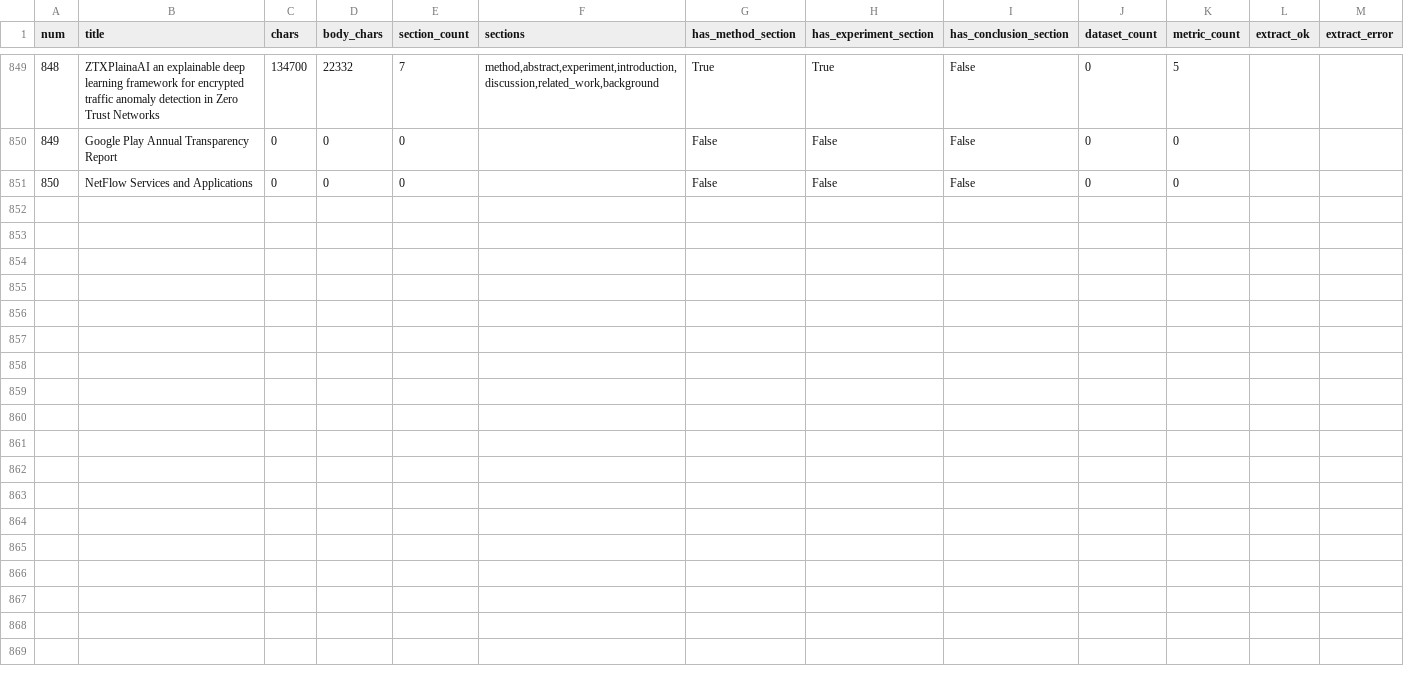
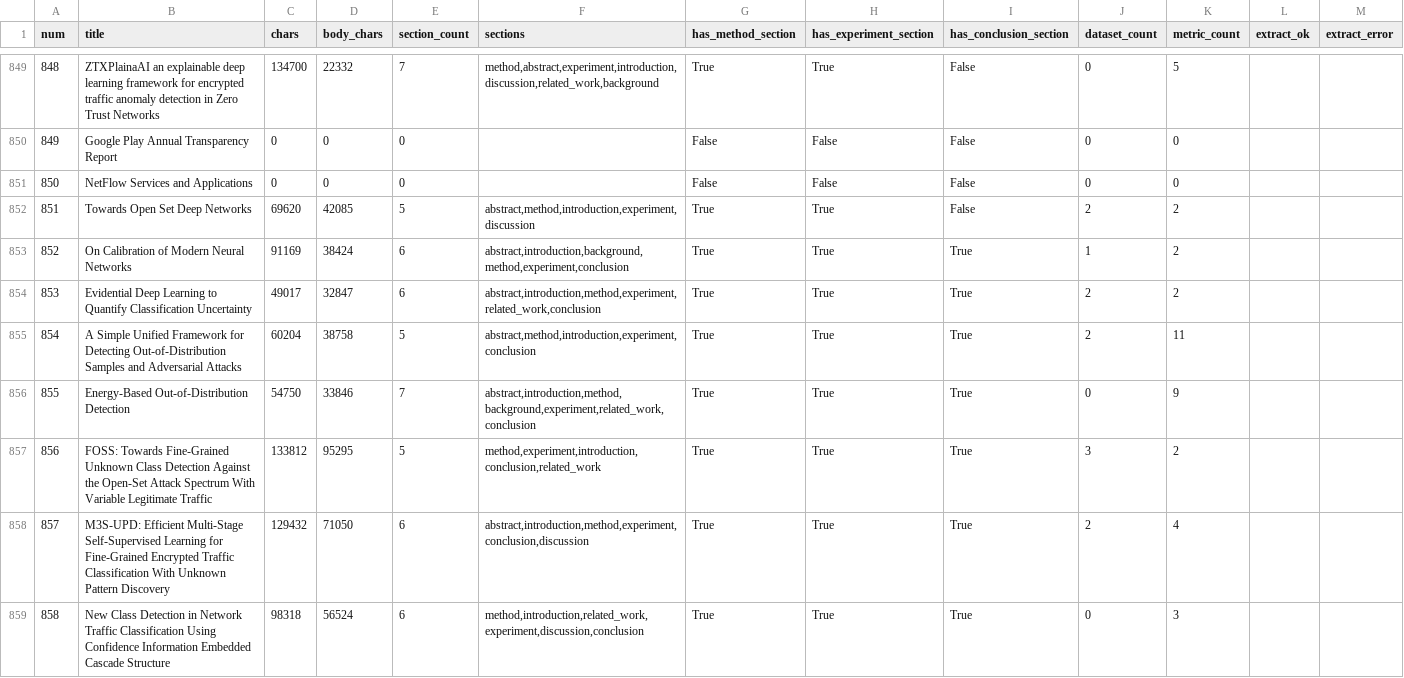
Before and after one commit to 1144160159/research_detecting, a CSV file: 综合分析/正文解析质量统计.csv, drawn as a sheet; only a part is shown, gaps mark what is left out.

```diff
--- a/综合分析/正文解析质量统计.csv
+++ b/综合分析/正文解析质量统计.csv
@@ -851 +851,9 @@
 850,NetFlow Services and Applications,0,0,0,,False,False,False,0,0,,
+851,Towards Open Set Deep Networks,69620,42085,5,"abstract,method,introduction,experiment,discussion",True,True,False,2,2,,
+852,On Calibration of Modern Neural Networks,91169,38424,6,"abstract,introduction,background,method,experiment,conclusion",True,True,True,1,2,,
+853,Evidential Deep Learning to Quantify Classification Uncertainty,49017,32847,6,"abstract,introduction,method,experiment,related_work,conclusion",True,True,True,2,2,,
+854,A Simple Unified Framework for Detecting Out-of-Distribution Samples and Adversarial Attacks,60204,38758,5,"abstract,method,introduction,experiment,conclusion",True,True,True,2,11,,
+855,Energy-Based Out-of-Distribution Detection,54750,33846,7,"abstract,introduction,method,background,experiment,related_work,conclusion",True,True,True,0,9,,
+856,FOSS: Towards Fine-Grained Unknown Class Detection Against the Open-Set Attack Spectrum With Variable Legitimate Traffic,133812,95295,5,"method,experiment,introduction,conclusion,related_work",True,True,True,3,2,,
+857,M3S-UPD: Efficient Multi-Stage Self-Supervised Learning for Fine-Grained Encrypted Traffic Classification With Unknown Pattern Discovery,129432,71050,6,"abstract,introduction,method,experiment,conclusion,discussion",True,True,True,2,4,,
+858,New Class Detection in Network Traffic Classification Using Confidence Information Embedded Cascade Structure,98318,56524,6,"method,introduction,related_work,experiment,discussion,conclusion",True,True,True,0,3,,
```
Also changed, not shown: 综合分析/相关性矩阵_大类x创新点.csv, 综合分析/论文分析总表.csv, 27 other files.
